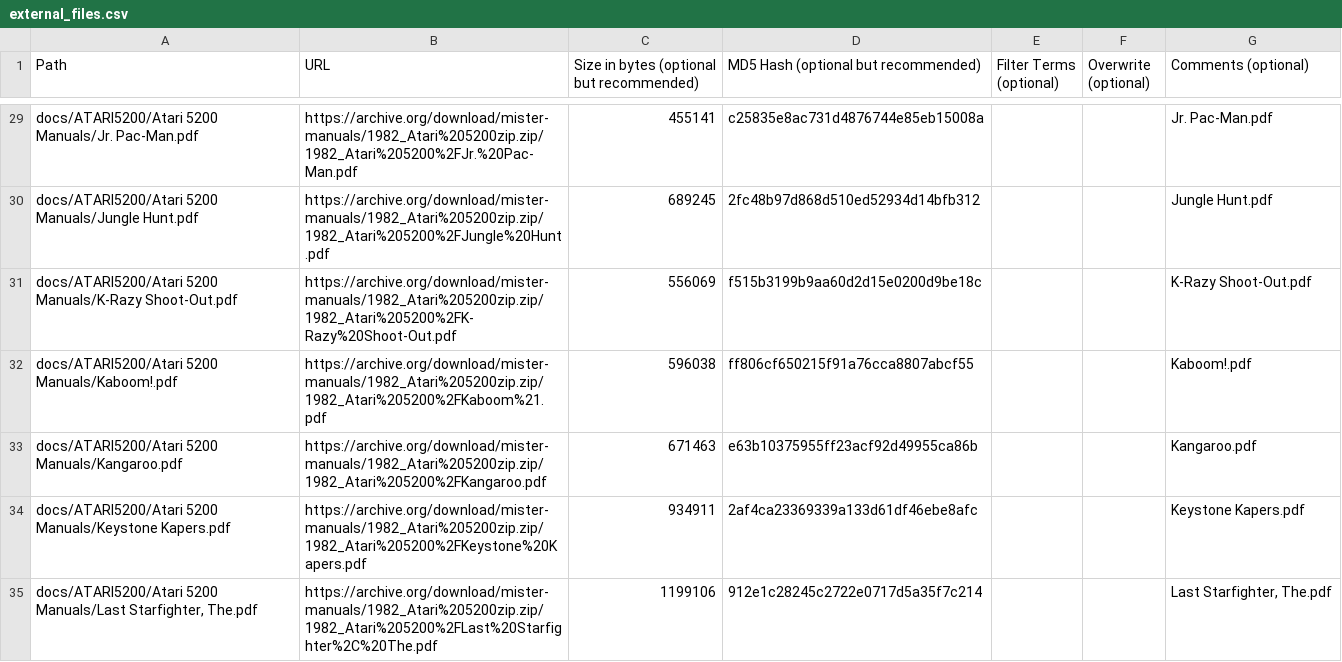
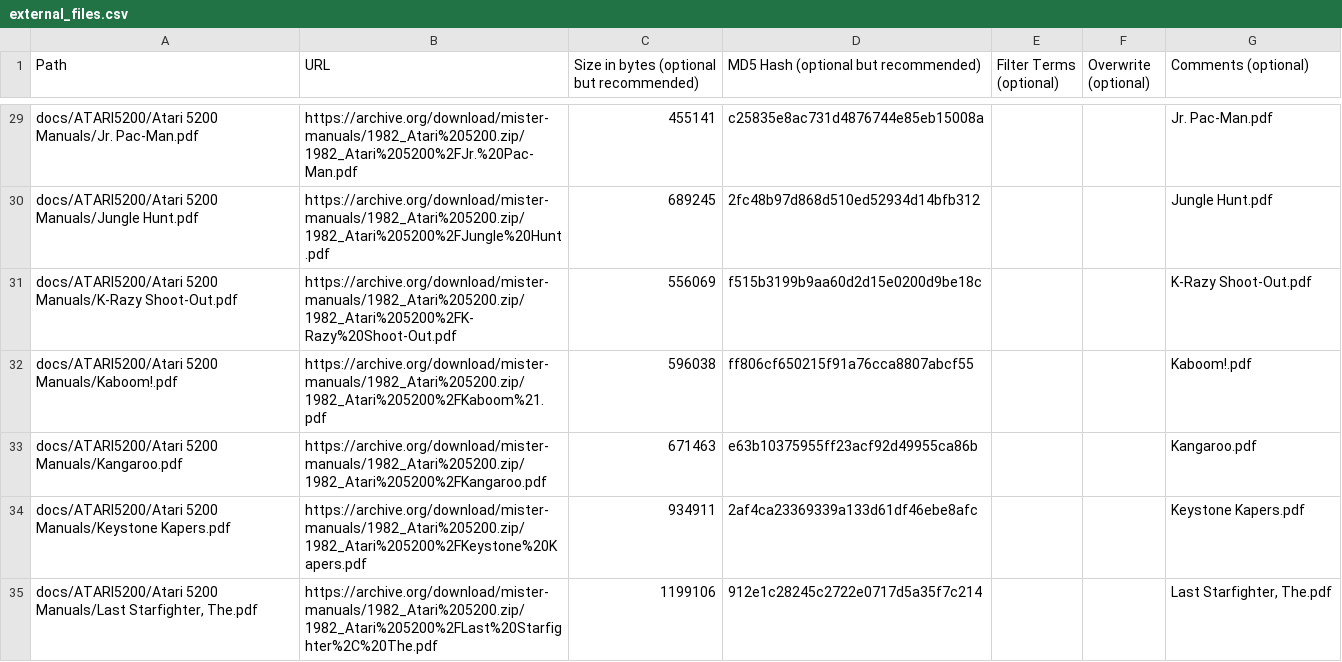
Before and after one commit to ajgowans/manualsdb-atari5200, a CSV file: external_files.csv, drawn as a sheet; only a part is shown, gaps mark what is left out; the diff covers the shown part only; the diff names each change by its address in the sheet, - before the commit and + after, or states it on an @@ line.

```diff
--- a/external_files.csv
+++ b/external_files.csv
-B29 (URL): https://archive.org/download/mister-manuals/1982_Atari%205200zip.zip/1982_Atari%205200%2FJr.%20Pac-Man.pdf
+B29 (URL): https://archive.org/download/mister-manuals/1982_Atari%205200.zip/1982_Atari%205200%2FJr.%20Pac-Man.pdf
-B30 (URL): https://archive.org/download/mister-manuals/1982_Atari%205200zip.zip/1982_Atari%205200%2FJungle%20Hunt.pdf
+B30 (URL): https://archive.org/download/mister-manuals/1982_Atari%205200.zip/1982_Atari%205200%2FJungle%20Hunt.pdf
-B31 (URL): https://archive.org/download/mister-manuals/1982_Atari%205200zip.zip/1982_Atari%205200%2FK-Razy%20Shoot-Out.pdf
+B31 (URL): https://archive.org/download/mister-manuals/1982_Atari%205200.zip/1982_Atari%205200%2FK-Razy%20Shoot-Out.pdf
-B32 (URL): https://archive.org/download/mister-manuals/1982_Atari%205200zip.zip/1982_Atari%205200%2FKaboom%21.pdf
+B32 (URL): https://archive.org/download/mister-manuals/1982_Atari%205200.zip/1982_Atari%205200%2FKaboom%21.pdf
-B33 (URL): https://archive.org/download/mister-manuals/1982_Atari%205200zip.zip/1982_Atari%205200%2FKangaroo.pdf
+B33 (URL): https://archive.org/download/mister-manuals/1982_Atari%205200.zip/1982_Atari%205200%2FKangaroo.pdf
-B34 (URL): https://archive.org/download/mister-manuals/1982_Atari%205200zip.zip/1982_Atari%205200%2FKeystone%20Kapers.pdf
+B34 (URL): https://archive.org/download/mister-manuals/1982_Atari%205200.zip/1982_Atari%205200%2FKeystone%20Kapers.pdf
-B35 (URL): https://archive.org/download/mister-manuals/1982_Atari%205200zip.zip/1982_Atari%205200%2FLast%20Starfighter%2C%20The.pdf
+B35 (URL): https://archive.org/download/mister-manuals/1982_Atari%205200.zip/1982_Atari%205200%2FLast%20Starfighter%2C%20The.pdf
```
Also changed, not shown: 70 edited cells elsewhere in this file.
